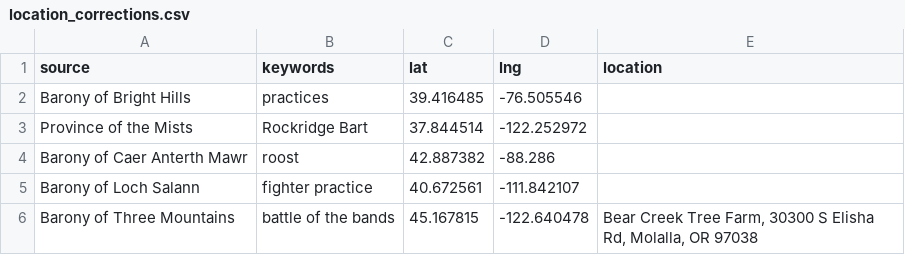
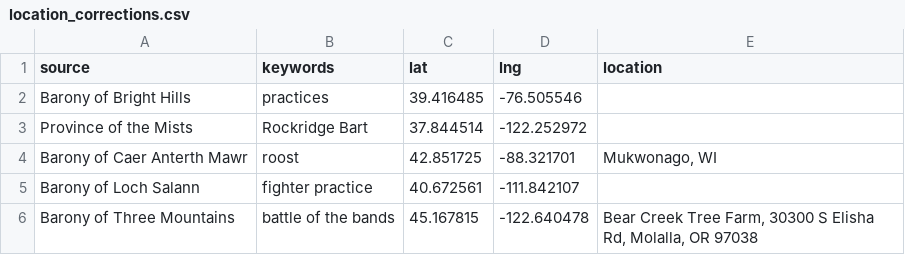
Before and after one commit to khs/scamap, a CSV file: location_corrections.csv, drawn as a sheet.

```diff
--- a/location_corrections.csv
+++ b/location_corrections.csv
@@ -3,3 +3,3 @@ Barony of Bright Hills,practices,39.416485,-76.505546,
 Province of the Mists,Rockridge Bart,37.844514,-122.252972,
-Barony of Caer Anterth Mawr,roost,42.887382,-88.286,
+Barony of Caer Anterth Mawr,roost,42.851725,-88.321701,"Mukwonago, WI"
 Barony of Loch Salann,fighter practice,40.672561,-111.842107,
```
Also changed, not shown: locals.csv, sca_events_clean.csv, 13 other files.
